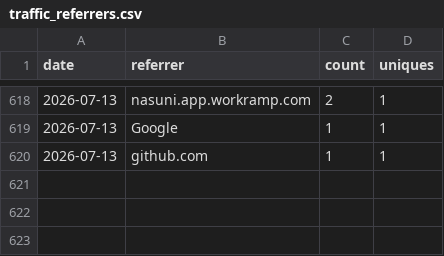
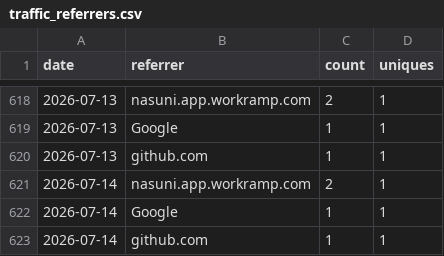
Before and after one commit to nasuni-labs/local-nasuni-management-mcp-server, a CSV file: data/traffic_referrers.csv, drawn as a sheet; only a part is shown, gaps mark what is left out; the diff names each change by its address in the sheet, - before the commit and + after, or states it on an @@ line.

```diff
--- a/data/traffic_referrers.csv
+++ b/data/traffic_referrers.csv
+row 621: 2026-07-14 | nasuni.app.workramp.com | 2 | 1
+row 622: 2026-07-14 | Google | 1 | 1
+row 623: 2026-07-14 | github.com | 1 | 1
```
Also changed, not shown: data/traffic_clones.csv, data/traffic_paths.csv, 1 other file.
